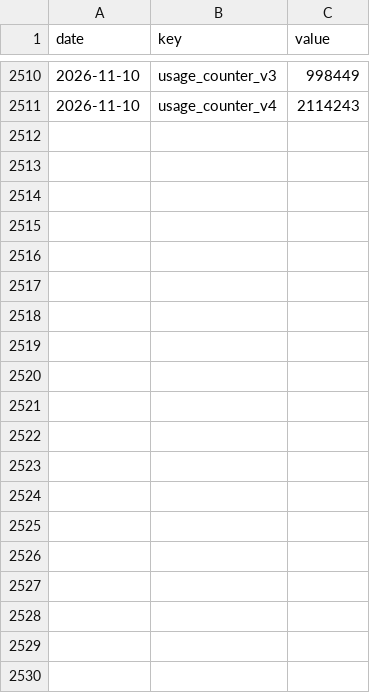
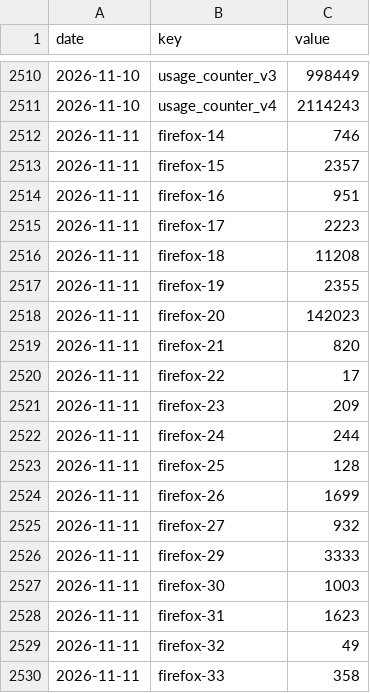
Before and after one commit to feder-cr/invisible_playwright, a CSV file: counters/history.csv, drawn as a sheet; only a part is shown, gaps mark what is left out; the diff covers the shown part only; the diff names each change by its address in the sheet, - before the commit and + after, or states it on an @@ line.

```diff
--- a/counters/history.csv
+++ b/counters/history.csv
+row 2512: 2026-11-11 | firefox-14 | 746
+row 2513: 2026-11-11 | firefox-15 | 2357
+row 2514: 2026-11-11 | firefox-16 | 951
+row 2515: 2026-11-11 | firefox-17 | 2223
+row 2516: 2026-11-11 | firefox-18 | 11208
+row 2517: 2026-11-11 | firefox-19 | 2355
+row 2518: 2026-11-11 | firefox-20 | 142023
+row 2519: 2026-11-11 | firefox-21 | 820
+row 2520: 2026-11-11 | firefox-22 | 17
+row 2521: 2026-11-11 | firefox-23 | 209
+row 2522: 2026-11-11 | firefox-24 | 244
+row 2523: 2026-11-11 | firefox-25 | 128
+row 2524: 2026-11-11 | firefox-26 | 1699
+row 2525: 2026-11-11 | firefox-27 | 932
+row 2526: 2026-11-11 | firefox-29 | 3333
+row 2527: 2026-11-11 | firefox-30 | 1003
+row 2528: 2026-11-11 | firefox-31 | 1623
+row 2529: 2026-11-11 | firefox-32 | 49
+row 2530: 2026-11-11 | firefox-33 | 358
```
Also changed, not shown: 34 added rows elsewhere in this file, counters/launches_daily.csv, 1 other file.
